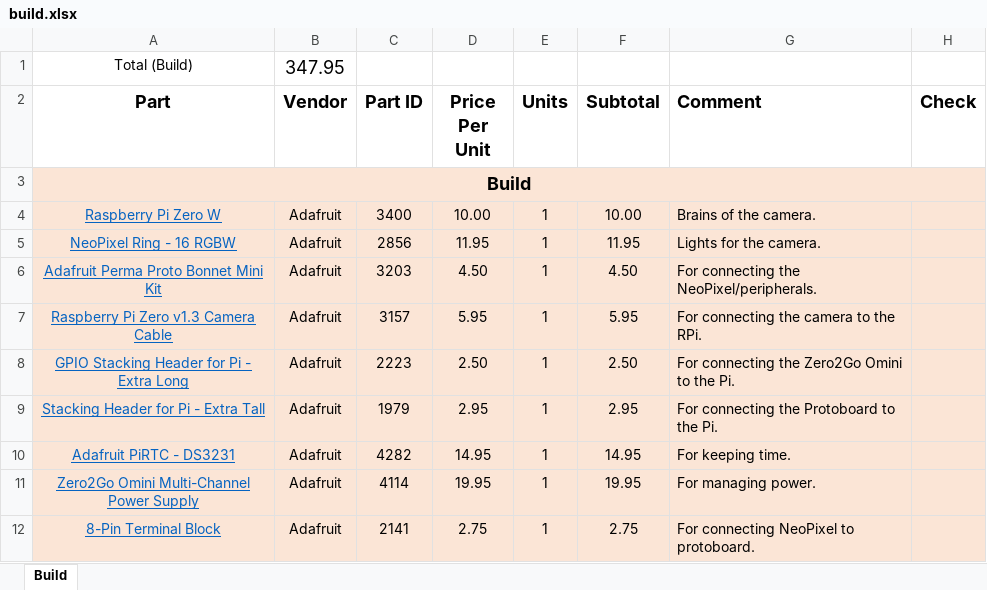
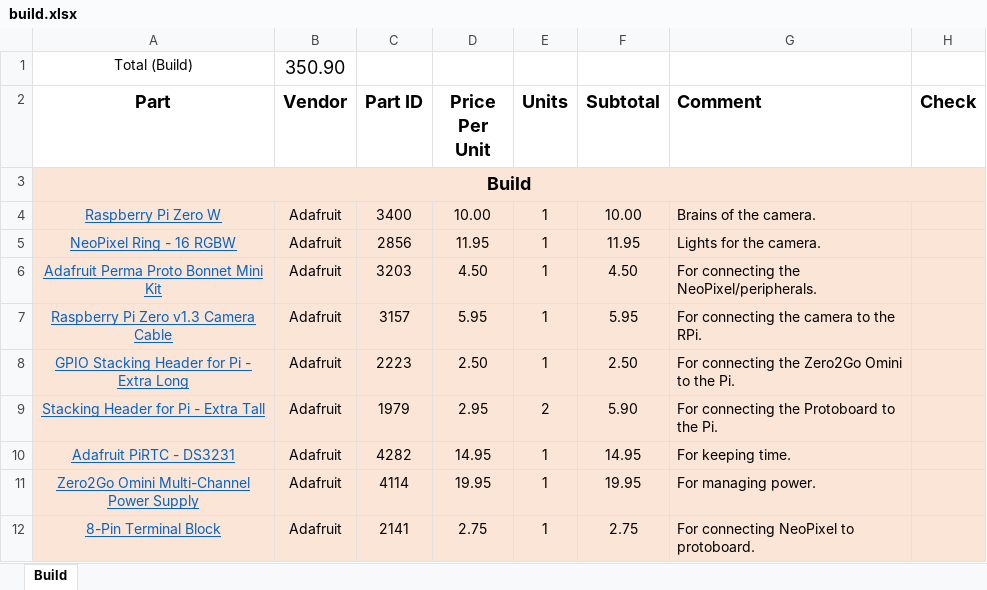
Before and after one commit to IanTBlack/corona_cam, an Excel workbook: documentation/build.xlsx, sheet Build, drawn as a sheet; only a part is shown; values as stored, in another font and other column widths than the file's, no borders; the diff names each change by its address in the sheet, - before the commit and + after, or states it on an @@ line.

```diff
--- a/documentation/build.xlsx (sheet Build)
+++ b/documentation/build.xlsx (sheet Build)
-B1 (Vendor): 347.95
+B1 (Vendor): 350.90
-E9 (Units): 1
+E9 (Units): 2
-F9 (Subtotal): 2.95
+F9 (Subtotal): 5.90
```
Also changed, not shown: 4 other files.
